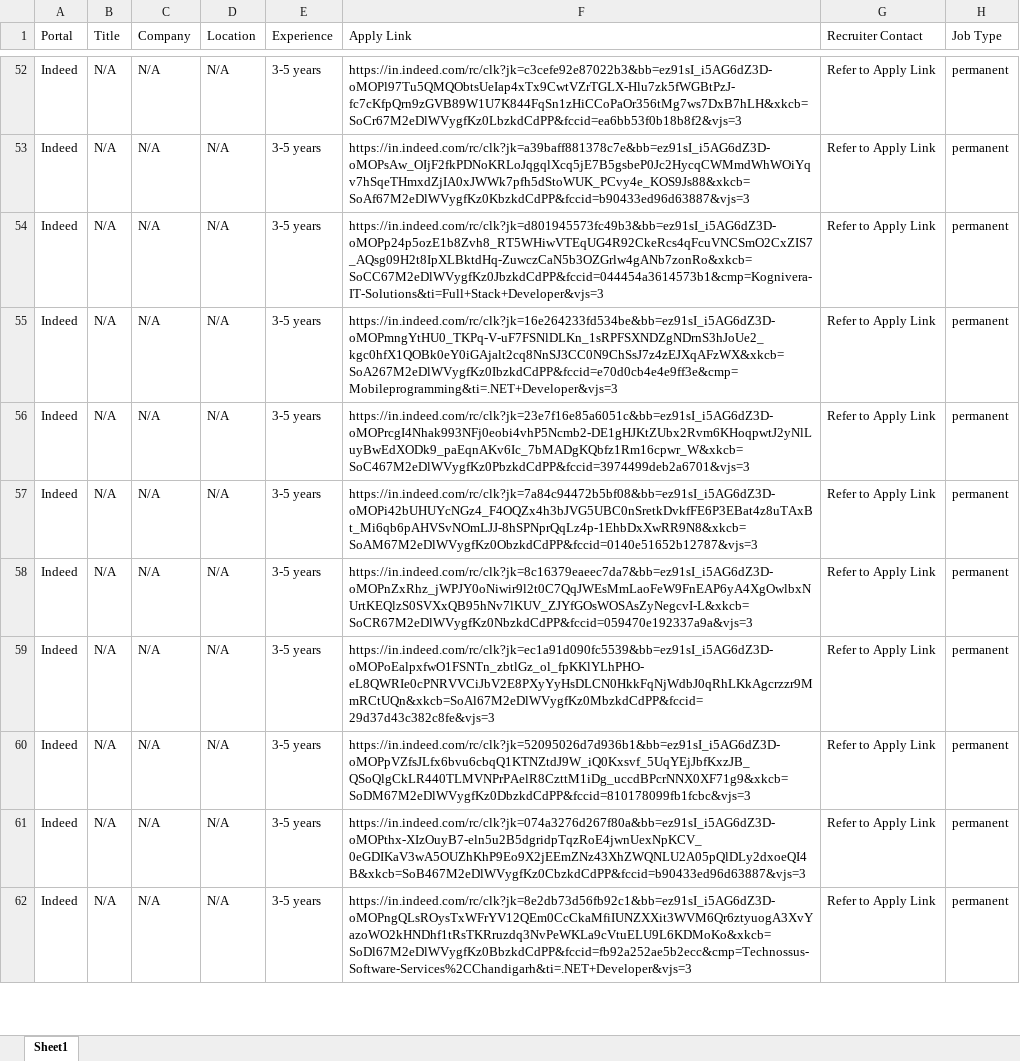
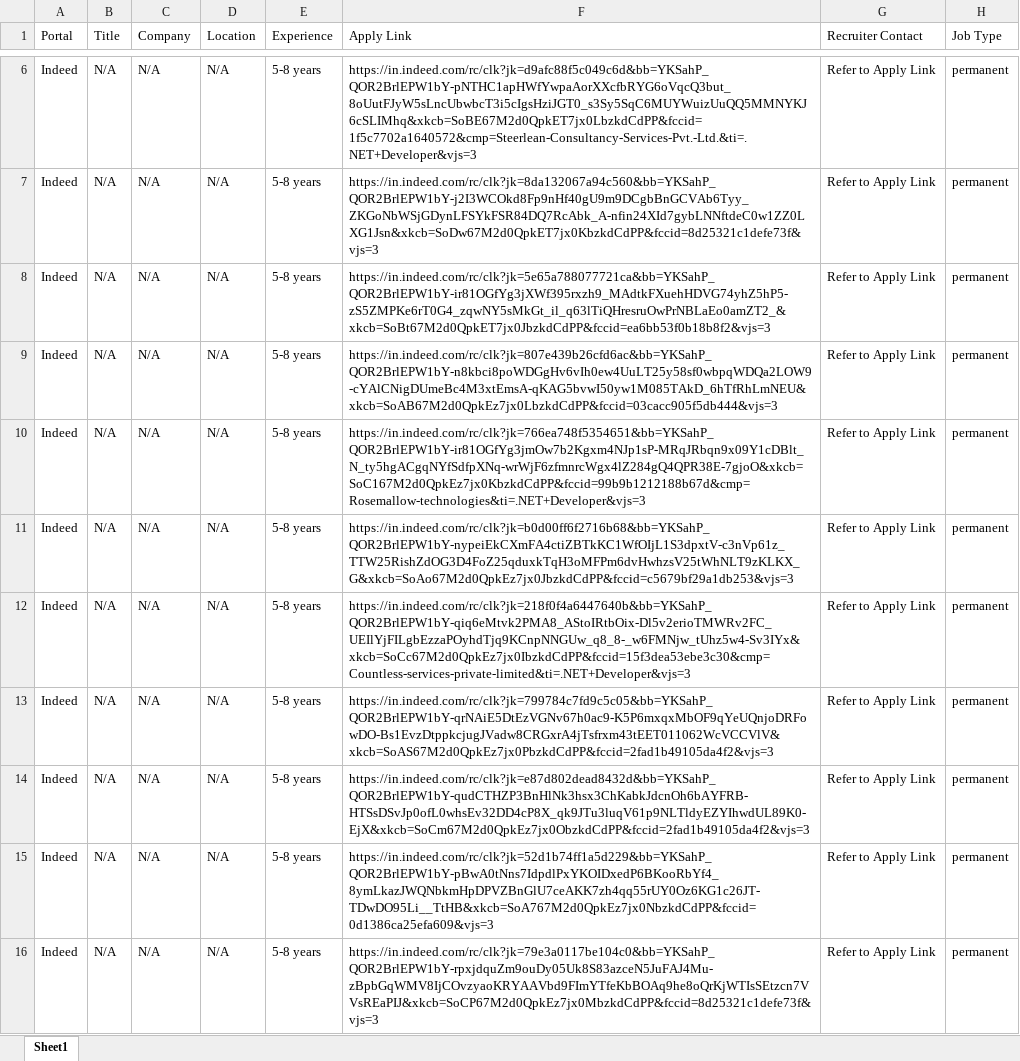
Before and after one commit to Naman557/Job-Scrapper-Project, an Excel workbook: scraped_jobs_permanent.xlsx, sheet Sheet1, drawn as a sheet; only a part is shown, gaps mark what is left out; values as stored, in another font and other column widths than the file's, no borders; addresses are those after the commit; the diff covers the shown part only; the diff names each change by its address in the sheet, - before the commit and + after, or states it on an @@ line.

```diff
--- a/scraped_jobs_permanent.xlsx (sheet Sheet1)
+++ b/scraped_jobs_permanent.xlsx (sheet Sheet1)
-E6:E16 (Experience): 3-5 years
+E6:E16 (Experience): 5-8 years
-F6 (Apply Link): https://in.indeed.com/rc/clk?jk=c3cefe92e87022b3&bb=ez91sI_i5AG6dZ3D-oMOPl97Tu5QMQObtsUeIap4xTx9CwtVZrTGLX-Hlu7zk5fWGBtPzJ-fc7cKfpQrn9zGVB89W1U7K844FqSn1zHiCCoPaOr356tMg7ws7DxB7hLH&xkcb=SoCr67M2eDlWVygfKz0LbzkdCdPP&fccid=ea6bb53f0b18b8f2&vjs=3
+F6 (Apply Link): https://in.indeed.com/rc/clk?jk=d9afc88f5c049c6d&bb=YKSahP_QOR2BrlEPW1bY-pNTHC1apHWfYwpaAorXXcfbRYG6oVqcQ3but_8oUutFJyW5sLncUbwbcT3i5cIgsHziJGT0_s3Sy5SqC6MUYWuizUuQQ5MMNYKJ6cSLIMhq&xkcb=SoBE67M2d0QpkET7jx0LbzkdCdPP&fccid=1f5c7702a1640572&cmp=Steerlean-Consultancy-Services-Pvt.-Ltd.&ti=.NET+Developer&vjs=3
-F7 (Apply Link): https://in.indeed.com/rc/clk?jk=a39baff881378c7e&bb=ez91sI_i5AG6dZ3D-oMOPsAw_OIjF2fkPDNoKRLoJqgqlXcq5jE7B5gsbeP0Jc2HycqCWMmdWhWOiYqv7hSqeTHmxdZjIA0xJWWk7pfh5dStoWUK_PCvy4e_KOS9Js88&xkcb=SoAf67M2eDlWVygfKz0KbzkdCdPP&fccid=b90433ed96d63887&vjs=3
+F7 (Apply Link): https://in.indeed.com/rc/clk?jk=8da132067a94c560&bb=YKSahP_QOR2BrlEPW1bY-j2I3WCOkd8Fp9nHf40gU9m9DCgbBnGCVAb6Tyy_ZKGoNbWSjGDynLFSYkFSR84DQ7RcAbk_A-nfin24XId7gybLNNftdeC0w1ZZ0LXG1Jsn&xkcb=SoDw67M2d0QpkET7jx0KbzkdCdPP&fccid=8d25321c1defe73f&vjs=3
-F8 (Apply Link): https://in.indeed.com/rc/clk?jk=d801945573fc49b3&bb=ez91sI_i5AG6dZ3D-oMOPp24p5ozE1b8Zvh8_RT5WHiwVTEqUG4R92CkeRcs4qFcuVNCSmO2CxZIS7_AQsg09H2t8IpXLBktdHq-ZuwczCaN5b3OZGrlw4gANb7zonRo&xkcb=SoCC67M2eDlWVygfKz0JbzkdCdPP&fccid=044454a3614573b1&cmp=Kognivera-IT-Solutions&ti=Full+Stack+Developer&vjs=3
+F8 (Apply Link): https://in.indeed.com/rc/clk?jk=5e65a788077721ca&bb=YKSahP_QOR2BrlEPW1bY-ir81OGfYg3jXWf395rxzh9_MAdtkFXuehHDVG74yhZ5hP5-zS5ZMPKe6rT0G4_zqwNY5sMkGt_il_q63lTiQHresruOwPrNBLaEo0amZT2_&xkcb=SoBt67M2d0QpkET7jx0JbzkdCdPP&fccid=ea6bb53f0b18b8f2&vjs=3
-F9 (Apply Link): https://in.indeed.com/rc/clk?jk=16e264233fd534be&bb=ez91sI_i5AG6dZ3D-oMOPmngYtHU0_TKPq-V-uF7FSNlDLKn_1sRPFSXNDZgNDrnS3hJoUe2_kgc0hfX1QOBk0eY0iGAjalt2cq8NnSJ3CC0N9ChSsJ7z4zEJXqAFzWX&xkcb=SoA267M2eDlWVygfKz0IbzkdCdPP&fccid=e70d0cb4e4e9ff3e&cmp=Mobileprogramming&ti=.NET+Developer&vjs=3
+F9 (Apply Link): https://in.indeed.com/rc/clk?jk=807e439b26cfd6ac&bb=YKSahP_QOR2BrlEPW1bY-n8kbci8poWDGgHv6vIh0ew4UuLT25y58sf0wbpqWDQa2LOW9-cYAlCNigDUmeBc4M3xtEmsA-qKAG5bvwI50yw1M085TAkD_6hTfRhLmNEU&xkcb=SoAB67M2d0QpkEz7jx0LbzkdCdPP&fccid=03cacc905f5db444&vjs=3
-F10 (Apply Link): https://in.indeed.com/rc/clk?jk=23e7f16e85a6051c&bb=ez91sI_i5AG6dZ3D-oMOPrcgI4Nhak993NFj0eobi4vhP5Ncmb2-DE1gHJKtZUbx2Rvm6KHoqpwtJ2yNlLuyBwEdXODk9_paEqnAKv6Ic_7bMADgKQbfz1Rm16cpwr_W&xkcb=SoC467M2eDlWVygfKz0PbzkdCdPP&fccid=3974499deb2a6701&vjs=3
+F10 (Apply Link): https://in.indeed.com/rc/clk?jk=766ea748f5354651&bb=YKSahP_QOR2BrlEPW1bY-ir81OGfYg3jmOw7b2Kgxm4NJp1sP-MRqJRbqn9x09Y1cDBlt_N_ty5hgACgqNYfSdfpXNq-wrWjF6zfmnrcWgx4lZ284gQ4QPR38E-7gjoO&xkcb=SoC167M2d0QpkEz7jx0KbzkdCdPP&fccid=99b9b1212188b67d&cmp=Rosemallow-technologies&ti=.NET+Developer&vjs=3
-F11 (Apply Link): https://in.indeed.com/rc/clk?jk=7a84c94472b5bf08&bb=ez91sI_i5AG6dZ3D-oMOPi42bUHUYcNGz4_F4OQZx4h3bJVG5UBC0nSretkDvkfFE6P3EBat4z8uTAxBt_Mi6qb6pAHVSvNOmLJJ-8hSPNprQqLz4p-1EhbDxXwRR9N8&xkcb=SoAM67M2eDlWVygfKz0ObzkdCdPP&fccid=0140e51652b12787&vjs=3
+F11 (Apply Link): https://in.indeed.com/rc/clk?jk=b0d00ff6f2716b68&bb=YKSahP_QOR2BrlEPW1bY-nypeiEkCXmFA4ctiZBTkKC1WfOIjL1S3dpxtV-c3nVp61z_TTW25RishZdOG3D4FoZ25qduxkTqH3oMFPm6dvHwhzsV25tWhNLT9zKLKX_G&xkcb=SoAo67M2d0QpkEz7jx0JbzkdCdPP&fccid=c5679bf29a1db253&vjs=3
-F12 (Apply Link): https://in.indeed.com/rc/clk?jk=8c16379eaeec7da7&bb=ez91sI_i5AG6dZ3D-oMOPnZxRhz_jWPJY0oNiwir9l2t0C7QqJWEsMmLaoFeW9FnEAP6yA4XgOwlbxNUrtKEQlzS0SVXxQB95hNv7lKUV_ZJYfGOsWOSAsZyNegcvI-L&xkcb=SoCR67M2eDlWVygfKz0NbzkdCdPP&fccid=059470e192337a9a&vjs=3
+F12 (Apply Link): https://in.indeed.com/rc/clk?jk=218f0f4a6447640b&bb=YKSahP_QOR2BrlEPW1bY-qiq6eMtvk2PMA8_AStoIRtbOix-Dl5v2erioTMWRv2FC_UEIlYjFILgbEzzaPOyhdTjq9KCnpNNGUw_q8_8-_w6FMNjw_tUhz5w4-Sv3IYx&xkcb=SoCc67M2d0QpkEz7jx0IbzkdCdPP&fccid=15f3dea53ebe3c30&cmp=Countless-services-private-limited&ti=.NET+Developer&vjs=3
-F13 (Apply Link): https://in.indeed.com/rc/clk?jk=ec1a91d090fc5539&bb=ez91sI_i5AG6dZ3D-oMOPoEalpxfwO1FSNTn_zbtlGz_ol_fpKKlYLhPHO-eL8QWRIe0cPNRVVCiJbV2E8PXyYyHsDLCN0HkkFqNjWdbJ0qRhLKkAgcrzzr9MmRCtUQn&xkcb=SoAl67M2eDlWVygfKz0MbzkdCdPP&fccid=29d37d43c382c8fe&vjs=3
+F13 (Apply Link): https://in.indeed.com/rc/clk?jk=799784c7fd9c5c05&bb=YKSahP_QOR2BrlEPW1bY-qrNAiE5DtEzVGNv67h0ac9-K5P6mxqxMbOF9qYeUQnjoDRFowDO-Bs1EvzDtppkcjugJVadw8CRGxrA4jTsfrxm43tEET011062WcVCCVlV&xkcb=SoAS67M2d0QpkEz7jx0PbzkdCdPP&fccid=2fad1b49105da4f2&vjs=3
-F14 (Apply Link): https://in.indeed.com/rc/clk?jk=52095026d7d936b1&bb=ez91sI_i5AG6dZ3D-oMOPpVZfsJLfx6bvu6cbqQ1KTNZtdJ9W_iQ0Kxsvf_5UqYEjJbfKxzJB_QSoQlgCkLR440TLMVNPrPAelR8CzttM1iDg_uccdBPcrNNX0XF71g9&xkcb=SoDM67M2eDlWVygfKz0DbzkdCdPP&fccid=810178099fb1fcbc&vjs=3
+F14 (Apply Link): https://in.indeed.com/rc/clk?jk=e87d802dead8432d&bb=YKSahP_QOR2BrlEPW1bY-qudCTHZP3BnHlNk3hsx3ChKabkJdcnOh6bAYFRB-HTSsDSvJp0ofL0whsEv32DD4cP8X_qk9JTu3luqV61p9NLTldyEZYIhwdUL89K0-EjX&xkcb=SoCm67M2d0QpkEz7jx0ObzkdCdPP&fccid=2fad1b49105da4f2&vjs=3
-F15 (Apply Link): https://in.indeed.com/rc/clk?jk=074a3276d267f80a&bb=ez91sI_i5AG6dZ3D-oMOPthx-XIzOuyB7-eln5u2B5dgridpTqzRoE4jwnUexNpKCV_0eGDIKaV3wA5OUZhKhP9Eo9X2jEEmZNz43XhZWQNLU2A05pQlDLy2dxoeQI4B&xkcb=SoB467M2eDlWVygfKz0CbzkdCdPP&fccid=b90433ed96d63887&vjs=3
+F15 (Apply Link): https://in.indeed.com/rc/clk?jk=52d1b74ff1a5d229&bb=YKSahP_QOR2BrlEPW1bY-pBwA0tNns7IdpdlPxYKOIDxedP6BKooRbYf4_8ymLkazJWQNbkmHpDPVZBnGlU7ceAKK7zh4qq55rUY0Oz6KG1c26JT-TDwDO95Li__TtHB&xkcb=SoA767M2d0QpkEz7jx0NbzkdCdPP&fccid=0d1386ca25efa609&vjs=3
-F16 (Apply Link): https://in.indeed.com/rc/clk?jk=8e2db73d56fb92c1&bb=ez91sI_i5AG6dZ3D-oMOPngQLsROysTxWFrYV12QEm0CcCkaMfiIUNZXXit3WVM6Qr6ztyuogA3XvYazoWO2kHNDhf1tRsTKRruzdq3NvPeWKLa9cVtuELU9L6KDMoKo&xkcb=SoDl67M2eDlWVygfKz0BbzkdCdPP&fccid=fb92a252ae5b2ecc&cmp=Technossus-Software-Services%2CChandigarh&ti=.NET+Developer&vjs=3
+F16 (Apply Link): https://in.indeed.com/rc/clk?jk=79e3a0117be104c0&bb=YKSahP_QOR2BrlEPW1bY-rpxjdquZm9ouDy05Uk8S83azceN5JuFAJ4Mu-zBpbGqWMV8IjCOvzyaoKRYAAVbd9FImYTfeKbBOAq9he8oQrKjWTIsSEtzcn7VVsREaPIJ&xkcb=SoCP67M2d0QpkEz7jx0MbzkdCdPP&fccid=8d25321c1defe73f&vjs=3
```
Also changed, not shown: 4 added rows, 46 removed rows and 33 edited cells elsewhere in this sheet, 13 other files.
